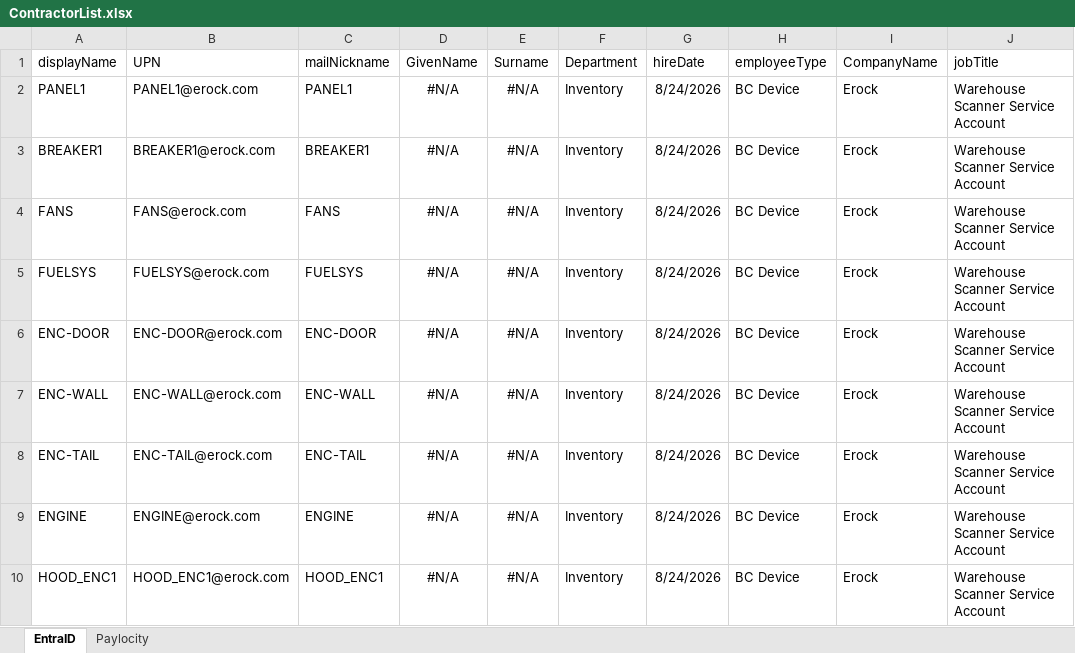
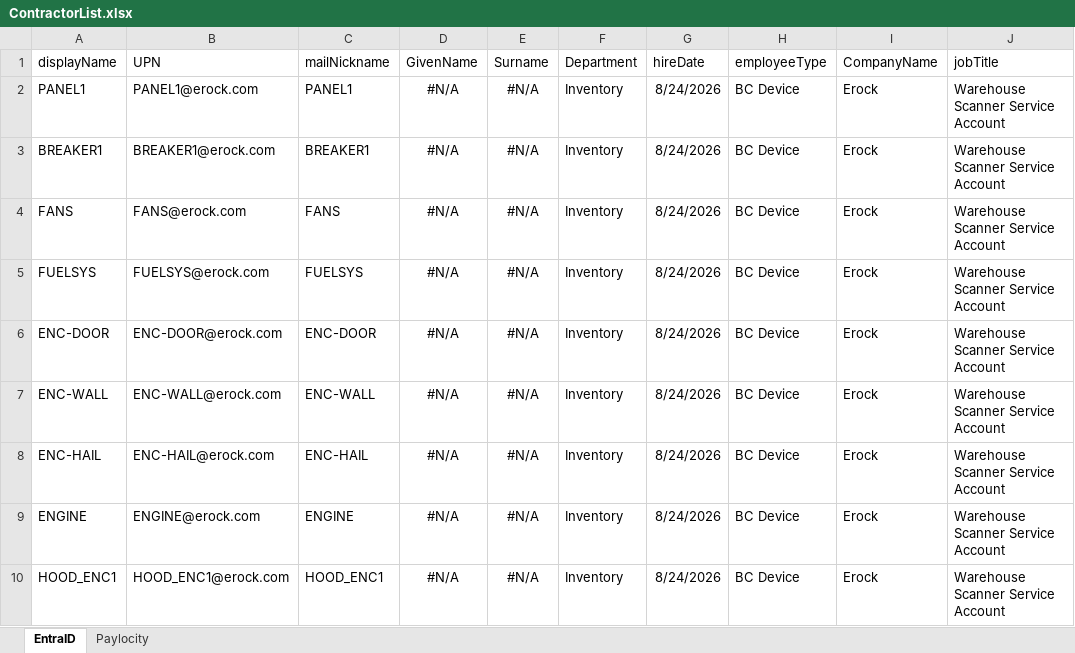
Before and after one commit to dakotaruhl/PS-DR, an Excel workbook: Input Data/ContractorList.xlsx, sheet EntraID, drawn as a sheet; only a part is shown; values as stored, in another font and other column widths than the file's, no borders; the diff names each change by its address in the sheet, - before the commit and + after, or states it on an @@ line.

```diff
--- a/Input Data/ContractorList.xlsx (sheet EntraID)
+++ b/Input Data/ContractorList.xlsx (sheet EntraID)
-A8 (displayName): ENC-TAIL
+A8 (displayName): ENC-HAIL
-B8 (UPN): ENC-TAIL@erock.com
+B8 (UPN): ENC-HAIL@erock.com
-C8 (mailNickname): ENC-TAIL
+C8 (mailNickname): ENC-HAIL
```
Also changed, not shown: 9 other files.
